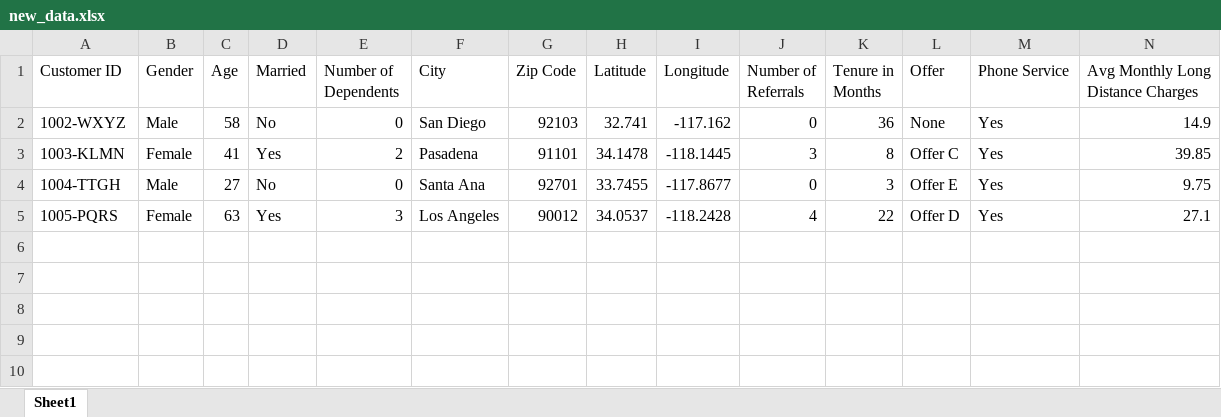
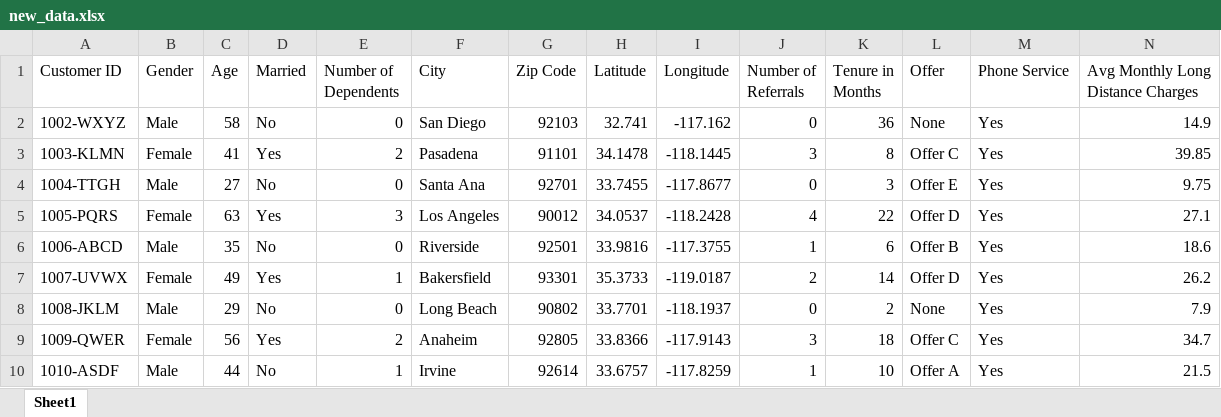
Before and after one commit to create-sourav/Telecom-Customer-Churn-Analysis-Exploratory-Data-Analysis-and-Predictive-Modeling-., an Excel workbook: new_test_data/new_data.xlsx, sheet Sheet1, drawn as a sheet; only a part is shown; values as stored, in another font and other column widths than the file's, no borders; rows hold the shown columns only; the diff names each change by its address in the sheet, - before the commit and + after, or states it on an @@ line.

```diff
--- a/new_test_data/new_data.xlsx (sheet Sheet1)
+++ b/new_test_data/new_data.xlsx (sheet Sheet1)
+row 6: 1006-ABCD | Male | 35 | No | 0 | Riverside | 92501 | 33.9816 | -117.3755 | 1 | 6 | Offer B | Yes | 18.6
+row 7: 1007-UVWX | Female | 49 | Yes | 1 | Bakersfield | 93301 | 35.3733 | -119.0187 | 2 | 14 | Offer D | Yes | 26.2
+row 8: 1008-JKLM | Male | 29 | No | 0 | Long Beach | 90802 | 33.7701 | -118.1937 | 0 | 2 | None | Yes | 7.9
+row 9: 1009-QWER | Female | 56 | Yes | 2 | Anaheim | 92805 | 33.8366 | -117.9143 | 3 | 18 | Offer C | Yes | 34.7
+row 10: 1010-ASDF | Male | 44 | No | 1 | Irvine | 92614 | 33.6757 | -117.8259 | 1 | 10 | Offer A | Yes | 21.5
```
